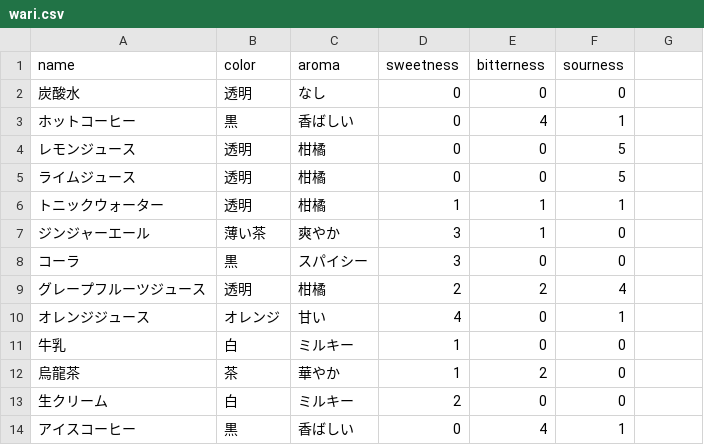
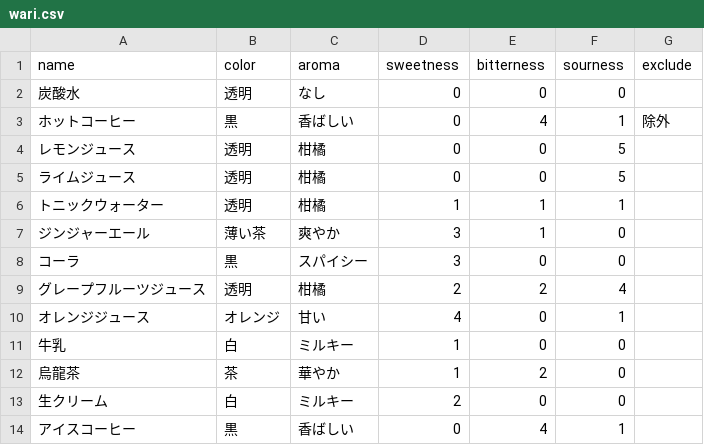
Before and after one commit to Chroma7p/TakuTail, a CSV file: takutail/core/management/commands/csv/wari.csv, drawn as a sheet; the diff names each change by its address in the sheet, - before the commit and + after, or states it on an @@ line.

```diff
--- a/takutail/core/management/commands/csv/wari.csv
+++ b/takutail/core/management/commands/csv/wari.csv
-G1: (empty)
+G1: exclude
-G3 (exclude): (empty)
+G3 (exclude): 除外
```
Also changed, not shown: 1 other file.
